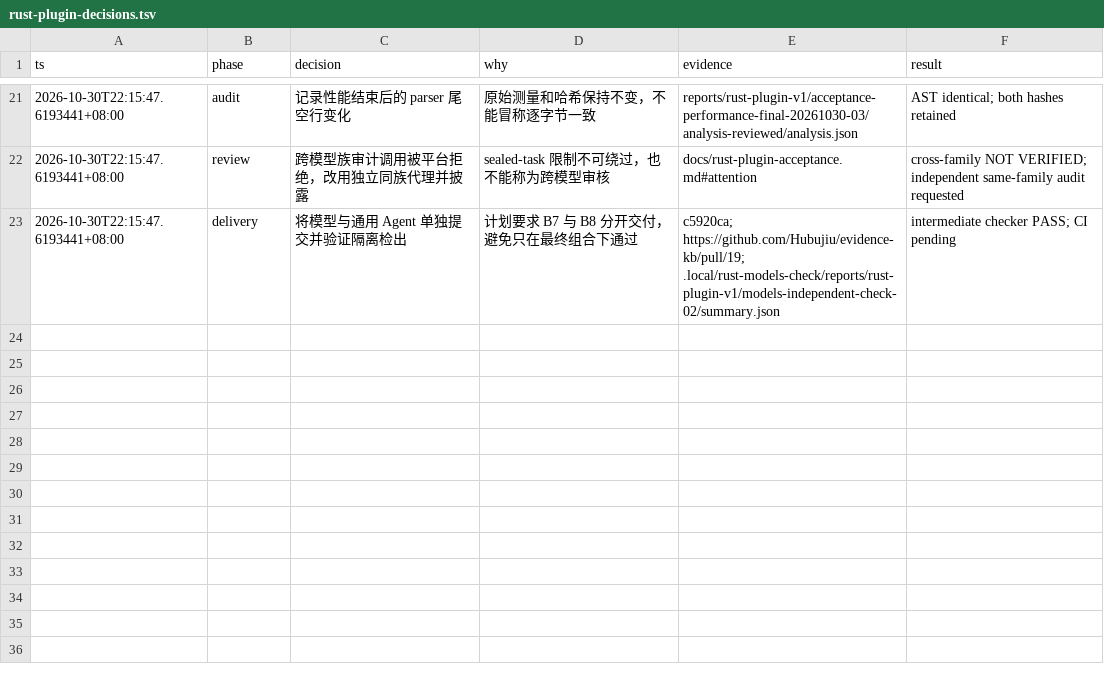
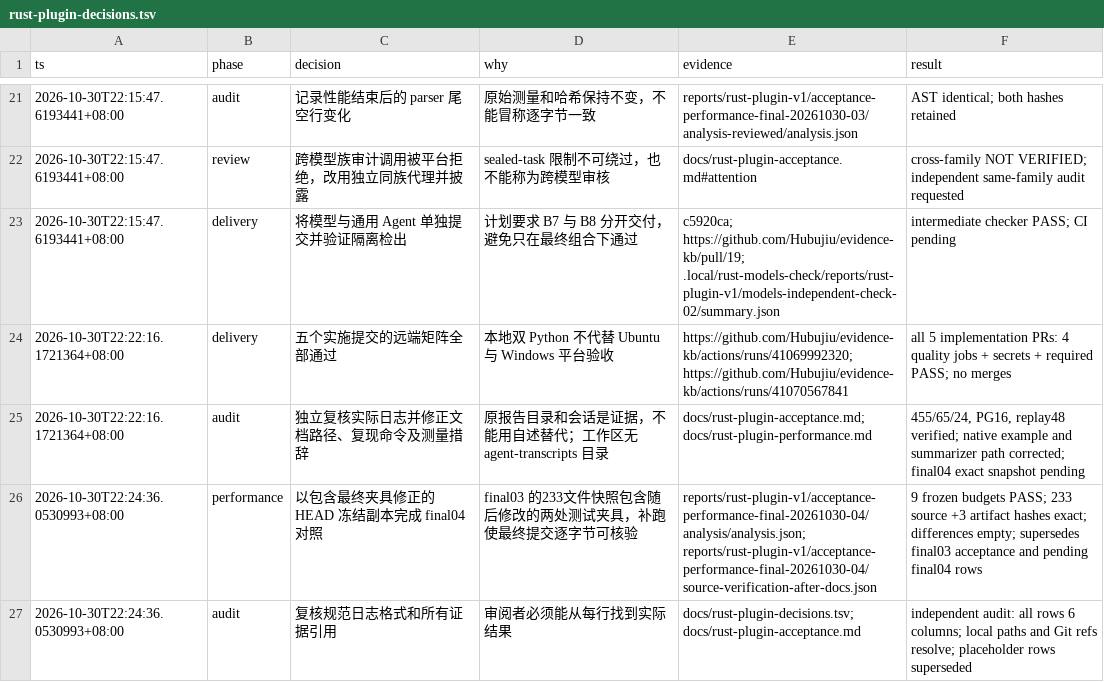
Before and after one commit to Hubujiu/evidence-kb, a TSV file: docs/rust-plugin-decisions.tsv, drawn as a sheet; only a part is shown, gaps mark what is left out; the diff names each change by its address in the sheet, - before the commit and + after, or states it on an @@ line.

Commit message:
docs: record final plugin migration evidence and paired budgets

```diff
--- a/docs/rust-plugin-decisions.tsv
+++ b/docs/rust-plugin-decisions.tsv
+row 24: 2026-10-30T22:22:16.1721364+08:00 | delivery | 五个实施提交的远端矩阵全部通过 | 本地双 Python 不代替 Ubuntu 与 Windows 平台验收 | https://github.com/Hubujiu/evidence-kb/actions/runs/41069992320; https://github.com/Hubujiu/evidence-kb/actions/runs/41070567841 | all 5 implementation PRs: 4 quality jobs + secrets + required PASS; no merges
+row 25: 2026-10-30T22:22:16.1721364+08:00 | audit | 独立复核实际日志并修正文档路径、复现命令及测量措辞 | 原报告目录和会话是证据，不能用自述替代；工作区无 agent-transcripts 目录 | docs/rust-plugin-acceptance.md; docs/rust-plugin-performance.md | 455/65/24, PG16, replay48 verified; native example and summarizer path corrected; final04 exact snapshot pending
+row 26: 2026-10-30T22:24:36.0530993+08:00 | performance | 以包含最终夹具修正的 HEAD 冻结副本完成 final04 对照 | final03 的233文件快照包含随后修改的两处测试夹具，补跑使最终提交逐字节可核验 | reports/rust-plugin-v1/acceptance-performance-final-20261030-04/analysis/analysis.json; reports/rust-plugin-v1/acceptance-performance-final-20261030-04/source-verification-after-docs.json | 9 frozen budgets PASS; 233 source +3 artifact hashes exact; differences empty; supersedes final03 acceptance and pending final04 rows
+row 27: 2026-10-30T22:24:36.0530993+08:00 | audit | 复核规范日志格式和所有证据引用 | 审阅者必须能从每行找到实际结果 | docs/rust-plugin-decisions.tsv; docs/rust-plugin-acceptance.md | independent audit: all rows 6 columns; local paths and Git refs resolve; placeholder rows superseded
```
Also changed, not shown: 2 other files.
